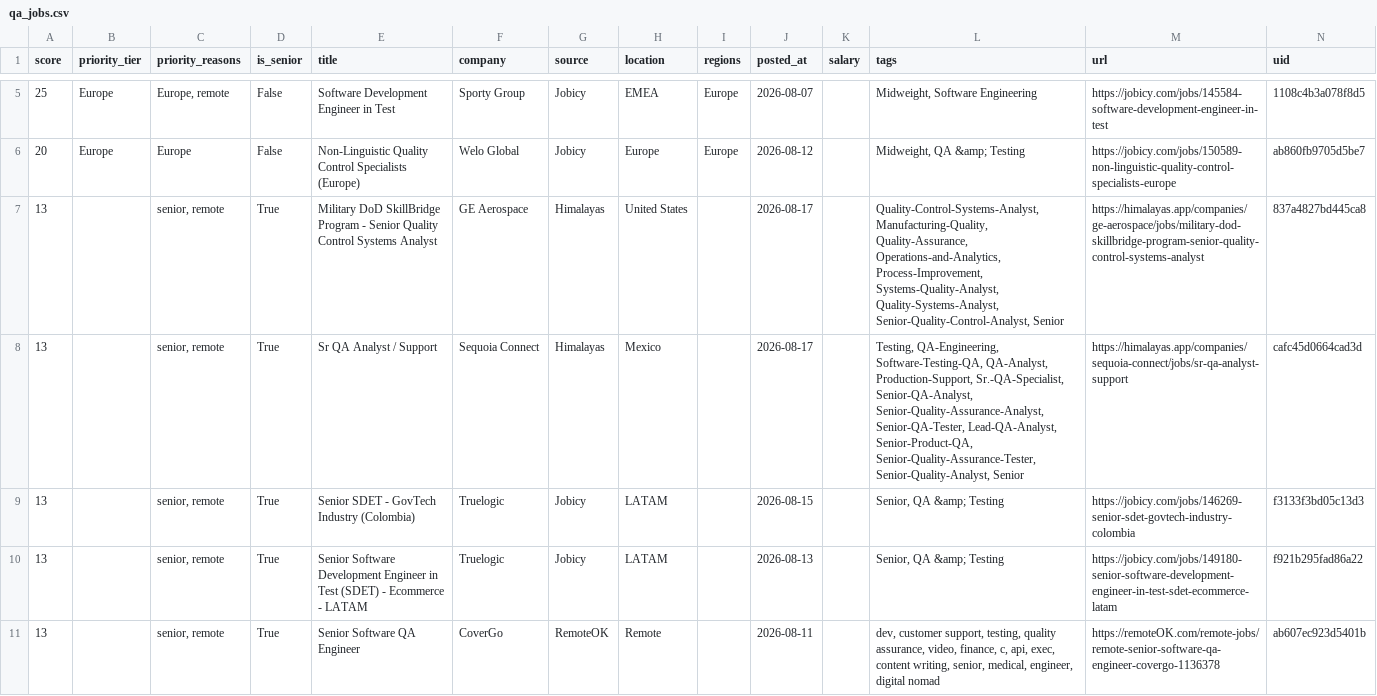
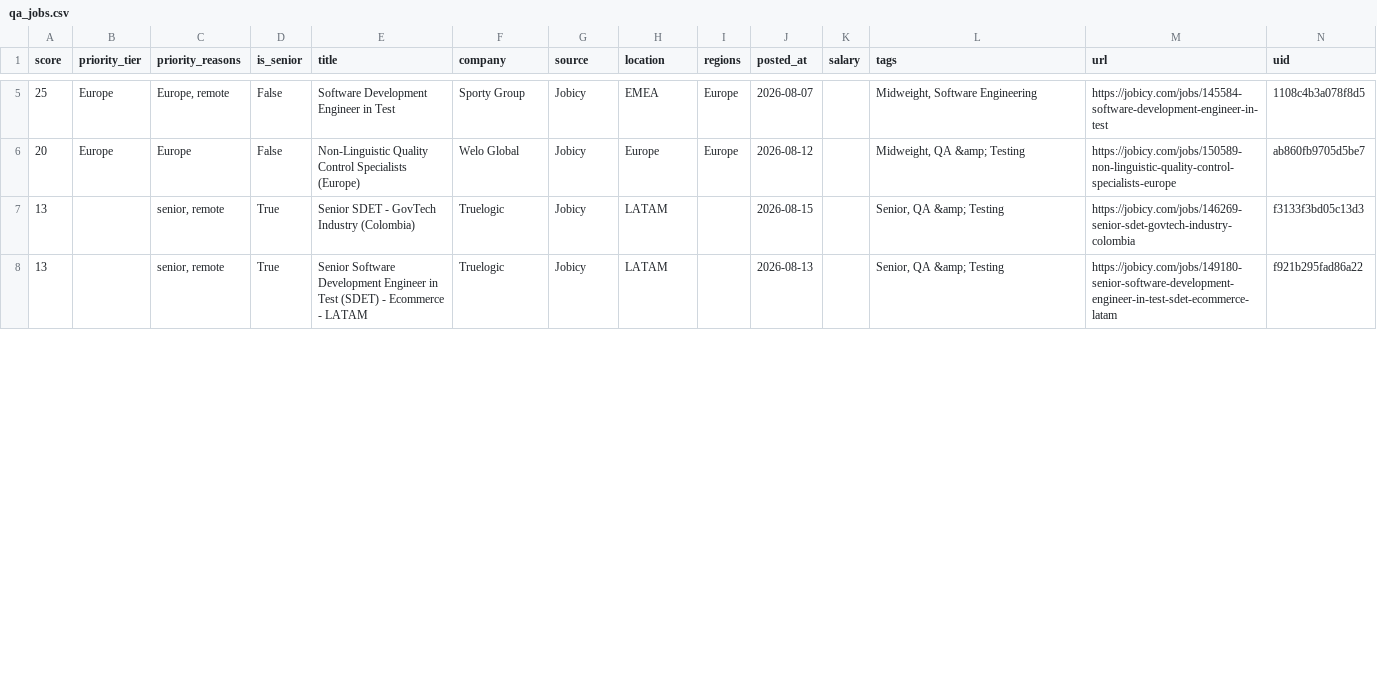
Before and after one commit to alif16syafri/job-scanner, a CSV file: output/qa_jobs.csv, drawn as a sheet; only a part is shown, gaps mark what is left out; the diff covers the shown part only.

```diff
--- a/output/qa_jobs.csv
+++ b/output/qa_jobs.csv
@@ -6,6 +6,3 @@ score,priority_tier,priority_reasons,is_senior,title,company,source,location,reg
 20,Europe,Europe,False,Non-Linguistic Quality Control Specialists (Europe),Welo Global,Jobicy,Europe,Europe,2026-08-12,,"Midweight, QA &amp; Testing",https://jobicy.com/jobs/150589-non-linguistic-quality-control-specialists-europe,ab860fb9705d5be7
-13,,"senior, remote",True,Military DoD SkillBridge Program - Senior Quality Control Systems Analyst,GE Aerospace,Himalayas,United States,,2026-08-17,,"Quality-Control-Systems-Analyst, Manufacturing-Quality, Quality-Assurance, Operations-and-Analytics, Process-Improvement, Systems-Quality-Analyst, Quality-Systems-Analyst, Senior-Quality-Control-Analyst, Senior",https://himalayas.app/companies/ge-aerospace/jobs/military-dod-skillbridge-program-senior-quality-control-systems-analyst,837a4827bd445ca8
-13,,"senior, remote",True,Sr QA Analyst / Support,Sequoia Connect,Himalayas,Mexico,,2026-08-17,,"Testing, QA-Engineering, Software-Testing-QA, QA-Analyst, Production-Support, Sr.-QA-Specialist, Senior-QA-Analyst, Senior-Quality-Assurance-Analyst, Senior-QA-Tester, Lead-QA-Analyst, Senior-Product-QA, Senior-Quality-Assurance-Tester, Senior-Quality-Analyst, Senior",https://himalayas.app/companies/sequoia-connect/jobs/sr-qa-analyst-support,cafc45d0664cad3d
 13,,"senior, remote",True,Senior SDET - GovTech Industry (Colombia),Truelogic,Jobicy,LATAM,,2026-08-15,,"Senior, QA &amp; Testing",https://jobicy.com/jobs/146269-senior-sdet-govtech-industry-colombia,f3133f3bd05c13d3
 13,,"senior, remote",True,Senior Software Development Engineer in Test (SDET) - Ecommerce - LATAM,Truelogic,Jobicy,LATAM,,2026-08-13,,"Senior, QA &amp; Testing",https://jobicy.com/jobs/149180-senior-software-development-engineer-in-test-sdet-ecommerce-latam,f921b295fad86a22
-13,,"senior, remote",True,Senior Software QA Engineer,CoverGo,RemoteOK,Remote,,2026-08-11,,"dev, customer support, testing, quality assurance, video, finance, c, api, exec, content writing, senior, medical, engineer, digital nomad",https://remoteOK.com/remote-jobs/remote-senior-software-qa-engineer-covergo-1136378,ab607ec923d5401b
```
Also changed, not shown: 1 added row, 5 removed rows and 6 edited cells elsewhere in this file, 2 other files.
